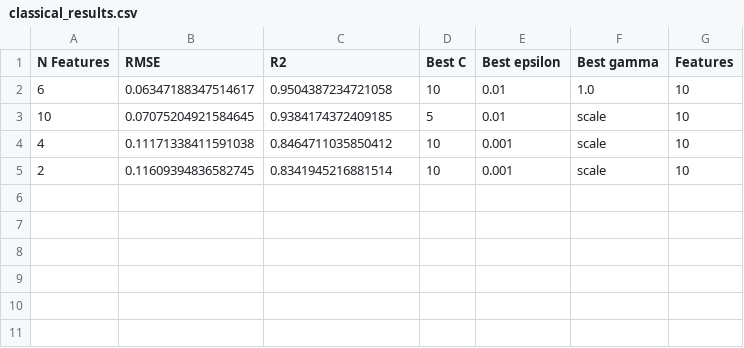
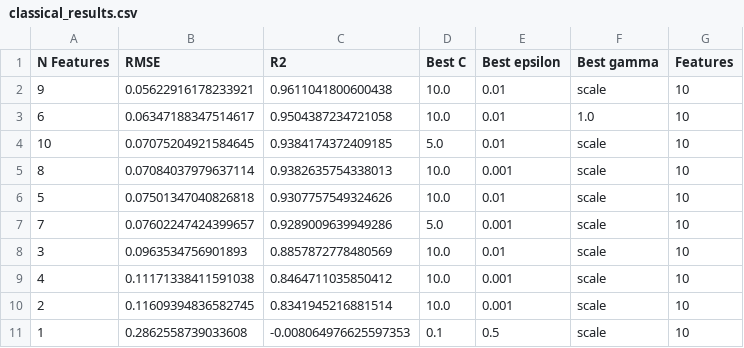
Before and after one commit to gddeazevedo/rgpe, a CSV file: results/experiment_14/classical_results.csv, drawn as a sheet.

Commit message:
Add new results and visualizations for MC Repro 20260322
- Added results_table_top.png to visualize the top results.
- Created table1_aggregate.csv with aggregated metrics for the Riemann features dataset.
- Included table1_aggregate.png for visual representation of the aggregated data.
- Updated classical_results.csv with additional entries and improved RMSE and R2 values for various feature counts.

```diff
--- a/results/experiment_14/classical_results.csv
+++ b/results/experiment_14/classical_results.csv
@@ -1,5 +1,11 @@
 N Features,RMSE,R2,Best C,Best epsilon,Best gamma,Features
-6,0.06347188347514617,0.9504387234721058,10,0.01,1.0,10
-10,0.07075204921584645,0.9384174372409185,5,0.01,scale,10
-4,0.11171338411591038,0.8464711035850412,10,0.001,scale,10
-2,0.11609394836582745,0.8341945216881514,10,0.001,scale,10
+9,0.05622916178233921,0.9611041800600438,10.0,0.01,scale,10
+6,0.06347188347514617,0.9504387234721058,10.0,0.01,1.0,10
+10,0.07075204921584645,0.9384174372409185,5.0,0.01,scale,10
+8,0.07084037979637114,0.9382635754338013,10.0,0.001,scale,10
+5,0.07501347040826818,0.9307757549324626,10.0,0.01,scale,10
+7,0.07602247424399657,0.9289009639949286,5.0,0.001,scale,10
+3,0.0963534756901893,0.8857872778480569,10.0,0.01,scale,10
+4,0.11171338411591038,0.8464711035850412,10.0,0.001,scale,10
+2,0.11609394836582745,0.8341945216881514,10.0,0.001,scale,10
+1,0.2862558739033608,-0.008064976625597353,0.1,0.5,scale,10
```
Also changed, not shown: 7 other files.
